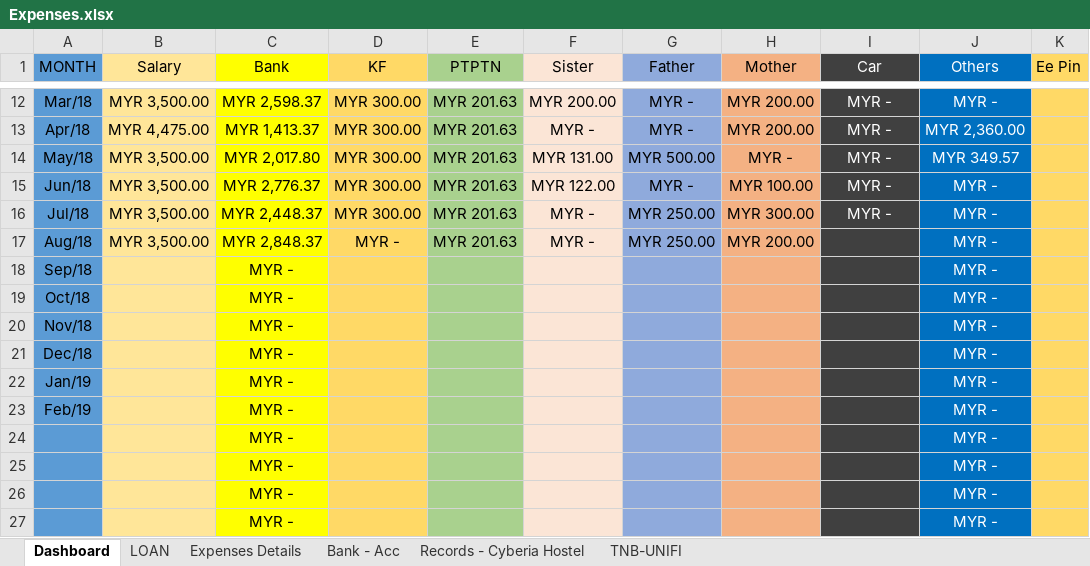
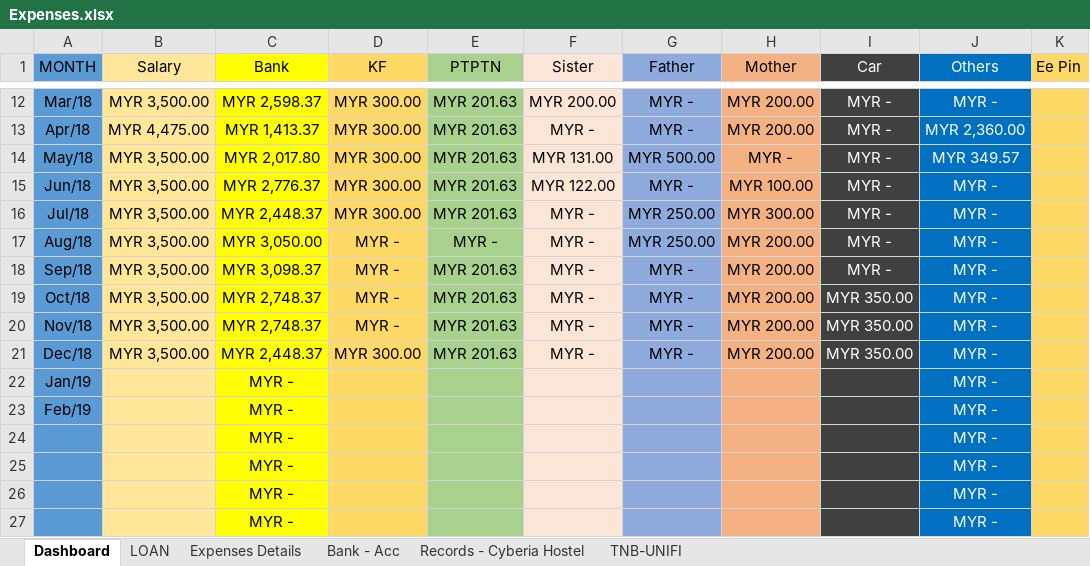
Before and after one commit to ChongRaen-Tan/ChongRaen-Tan.github.io, an Excel workbook: portfolio/expApp/Expenses.xlsx, sheet Dashboard, drawn as a sheet; only a part is shown, gaps mark what is left out; values as stored, in another font and other column widths than the file's, no borders; removed rows and columns are numbered as before the commit, all else as after; the diff names each change by its address in the sheet, - before the commit and + after, or states it on an @@ line.

Commit message:
#Update cr site index.html #Update Expenses.xslx

```diff
--- a/portfolio/expApp/Expenses.xlsx (sheet Dashboard)
+++ b/portfolio/expApp/Expenses.xlsx (sheet Dashboard)
-C17 (Bank): MYR 2,848.37
+C17 (Bank): MYR 3,050.00
-E17 (PTPTN): MYR 201.63
+E17 (PTPTN): MYR -
-I17 (Car): (empty)
+I17 (Car): MYR -
-row 18: Sep/18 |  | MYR - |  |  |  |  |  |  | MYR -
-row 19: Oct/18 |  | MYR - |  |  |  |  |  |  | MYR -
-row 20: Nov/18 |  | MYR - |  |  |  |  |  |  | MYR -
-row 21: Dec/18 |  | MYR - |  |  |  |  |  |  | MYR -
+row 18: Sep/18 | MYR 3,500.00 | MYR 3,098.37 | MYR - | MYR 201.63 | MYR - | MYR - | MYR 200.00 | MYR - | MYR -
+row 19: Oct/18 | MYR 3,500.00 | MYR 2,748.37 | MYR - | MYR 201.63 | MYR - | MYR - | MYR 200.00 | MYR 350.00 | MYR -
+row 20: Nov/18 | MYR 3,500.00 | MYR 2,748.37 | MYR - | MYR 201.63 | MYR - | MYR - | MYR 200.00 | MYR 350.00 | MYR -
+row 21: Dec/18 | MYR 3,500.00 | MYR 2,448.37 | MYR 300.00 | MYR 201.63 | MYR - | MYR - | MYR 200.00 | MYR 350.00 | MYR -
```
Also changed, not shown: sheet LOAN, 1 other file.
